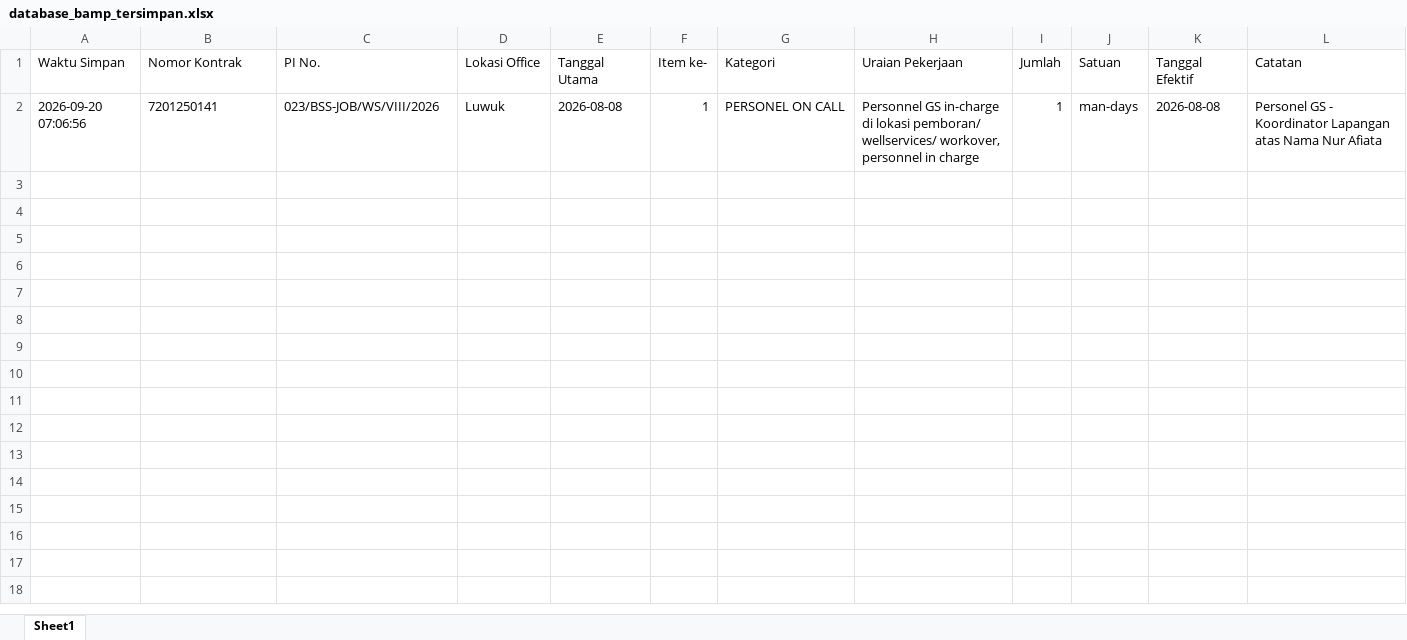
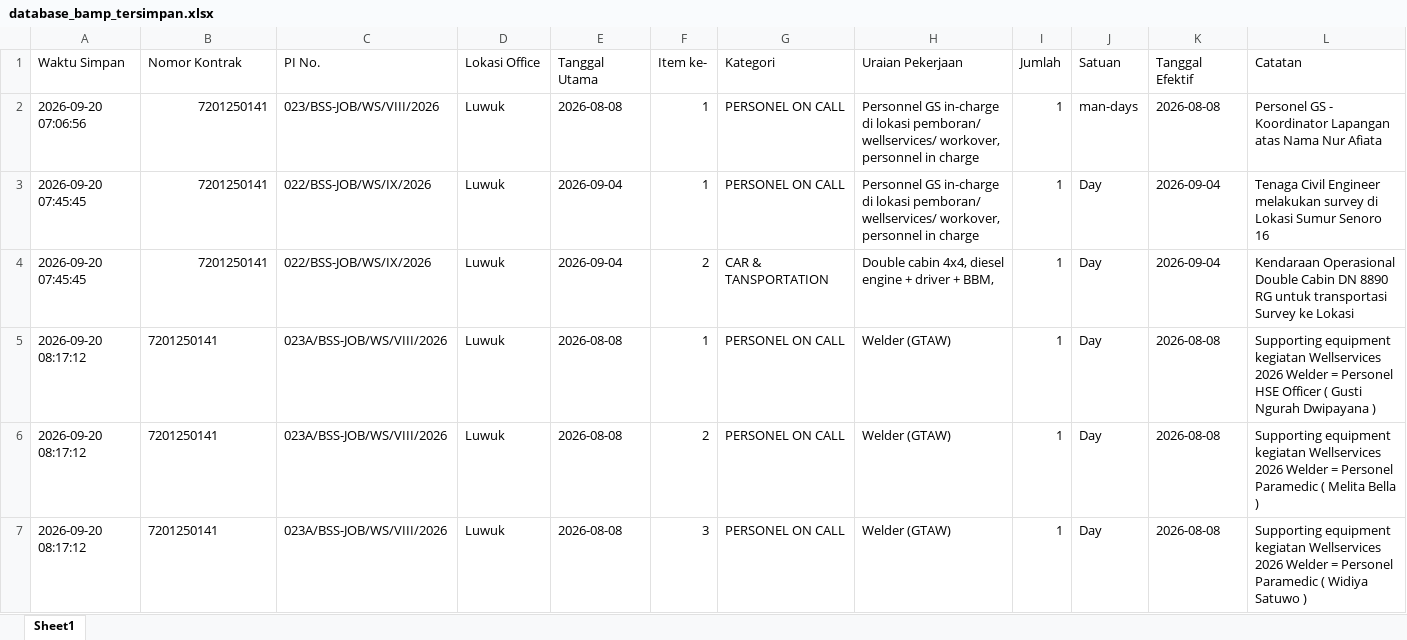
Before and after one commit to onesimussuriadi-coding/Dashboard-Proforma-Invoice-General-Services, an Excel workbook: database_penyimpanan_aman/database_bamp_tersimpan.xlsx, sheet Sheet1, drawn as a sheet; values as stored, in another font and other column widths than the file's, no borders; the diff names each change by its address in the sheet, - before the commit and + after, or states it on an @@ line.

```diff
--- a/database_penyimpanan_aman/database_bamp_tersimpan.xlsx (sheet Sheet1)
+++ b/database_penyimpanan_aman/database_bamp_tersimpan.xlsx (sheet Sheet1)
-B2 alignment: left
+B2 alignment: right
+row 3: 2026-09-20 07:45:45 | 7201250141 | 022/BSS-JOB/WS/IX/2026 | Luwuk | 2026-09-04 | 1 | PERSONEL ON CALL | Personnel GS in-charge di lokasi pemboran/ wellservices/ workover, personnel in charge | 1 | Day | 2026-09-04 | Tenaga Civil Engineer melakukan survey di Lokasi Sumur Senoro 16
+row 4: 2026-09-20 07:45:45 | 7201250141 | 022/BSS-JOB/WS/IX/2026 | Luwuk | 2026-09-04 | 2 | CAR & TANSPORTATION | Double cabin 4x4, diesel engine + driver + BBM, | 1 | Day | 2026-09-04 | Kendaraan Operasional Double Cabin DN 8890 RG untuk transportasi Survey ke Lokasi
+row 5: 2026-09-20 08:17:12 | 7201250141 | 023A/BSS-JOB/WS/VIII/2026 | Luwuk | 2026-08-08 | 1 | PERSONEL ON CALL | Welder (GTAW) | 1 | Day | 2026-08-08 | Supporting equipment kegiatan Wellservices 2026 Welder = Personel HSE Officer ( Gusti Ngurah Dwipayana )
+row 6: 2026-09-20 08:17:12 | 7201250141 | 023A/BSS-JOB/WS/VIII/2026 | Luwuk | 2026-08-08 | 2 | PERSONEL ON CALL | Welder (GTAW) | 1 | Day | 2026-08-08 | Supporting equipment kegiatan Wellservices 2026 Welder = Personel Paramedic ( Melita Bella )
+row 7: 2026-09-20 08:17:12 | 7201250141 | 023A/BSS-JOB/WS/VIII/2026 | Luwuk | 2026-08-08 | 3 | PERSONEL ON CALL | Welder (GTAW) | 1 | Day | 2026-08-08 | Supporting equipment kegiatan Wellservices 2026 Welder = Personel Paramedic ( Widiya Satuwo )
```
Also changed, not shown: database_penyimpanan_aman/database_basp_tersimpan.xlsx, database_penyimpanan_aman/database_opname_parameter.xlsx, 12 other files.
